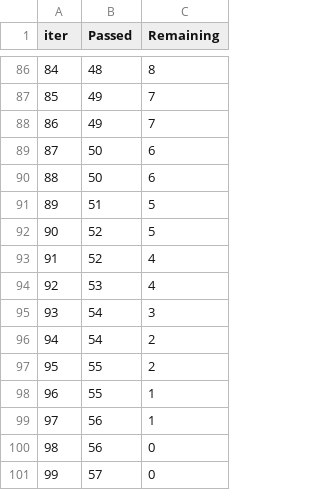
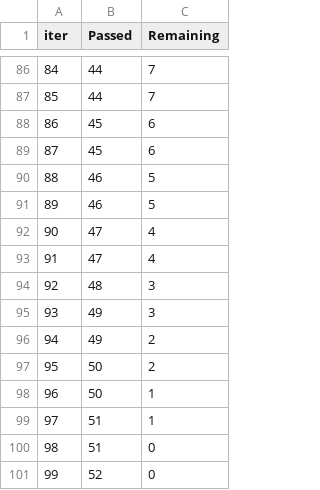
Before and after one commit to abhinav221294/ML_Projects, a TSV file: catboost_info/time_left.tsv, drawn as a sheet; only a part is shown, gaps mark what is left out; the diff covers the shown part only.

```diff
--- a/catboost_info/time_left.tsv
+++ b/catboost_info/time_left.tsv
@@ -86,16 +86,16 @@ iter	Passed	Remaining
-84	48	8
-85	49	7
-86	49	7
-87	50	6
-88	50	6
-89	51	5
-90	52	5
-91	52	4
-92	53	4
-93	54	3
-94	54	2
-95	55	2
-96	55	1
-97	56	1
-98	56	0
-99	57	0
+84	44	7
+85	44	7
+86	45	6
+87	45	6
+88	46	5
+89	46	5
+90	47	4
+91	47	4
+92	48	3
+93	49	3
+94	49	2
+95	50	2
+96	50	1
+97	51	1
+98	51	0
+99	52	0
```
Also changed, not shown: 149 edited cells elsewhere in this file, 9 other files.
